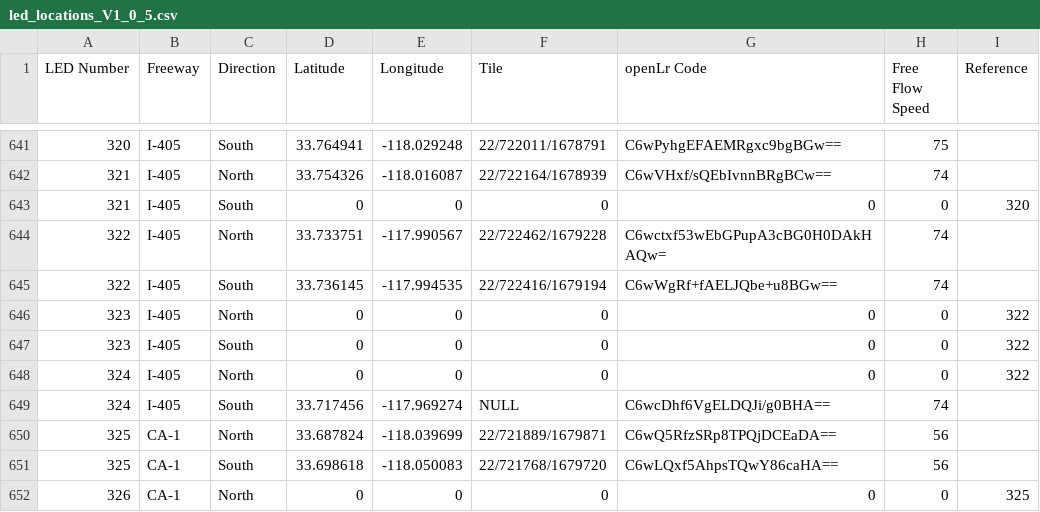
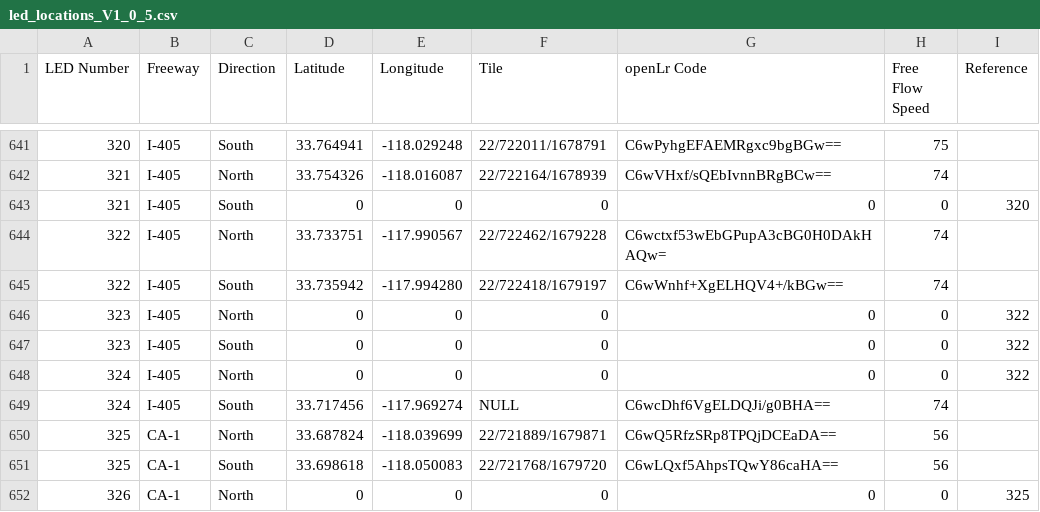
Before and after one commit to zinkwazi/traffic-pcb-sb, a CSV file: software/server-software/input/led_locations_V1_0_5.csv, drawn as a sheet; only a part is shown, gaps mark what is left out.

Commit message:
fix LED

```diff
--- a/software/server-software/input/led_locations_V1_0_5.csv
+++ b/software/server-software/input/led_locations_V1_0_5.csv
@@ -644,3 +644,3 @@ LED Number,Freeway,Direction,Latitude,Longitude,Tile,openLr Code,Free Flow Speed
 322,I-405,North,33.733751,-117.990567,22/722462/1679228,C6wctxf53wEbGPupA3cBG0H0DAkHAQw=,74,
-322,I-405,South,33.736145,-117.994535,22/722416/1679194,C6wWgRf+fAELJQbe+u8BGw==,74,
+322,I-405,South,33.735942,-117.994280,22/722418/1679197,C6wWnhf+XgELHQV4+/kBGw==,74,
 323,I-405,North,0,0,0,0,0,322
```
